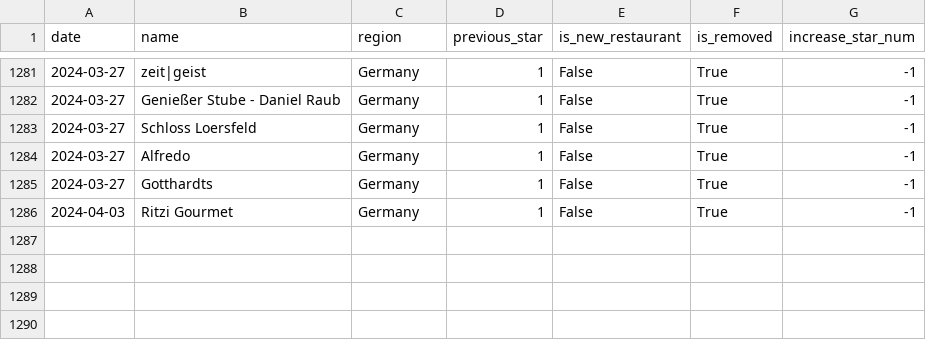
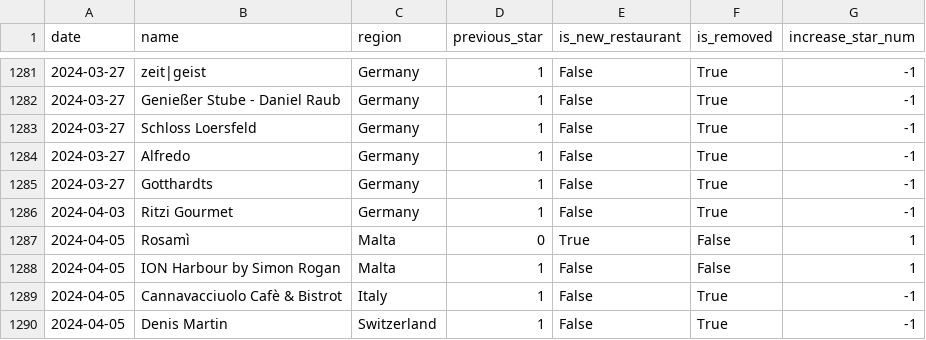
Before and after one commit to dunkevid/michelin-star-data, a CSV file: data/change_logs.csv, drawn as a sheet; only a part is shown, gaps mark what is left out.

```diff
--- a/data/change_logs.csv
+++ b/data/change_logs.csv
@@ -1286 +1286,5 @@ date,name,region,previous_star,is_new_restaurant,is_removed,increase_star_num
 2024-04-03,Ritzi Gourmet,Germany,1,False,True,-1
+2024-04-05,Rosamì,Malta,0,True,False,1
+2024-04-05,ION Harbour by Simon Rogan,Malta,1,False,False,1
+2024-04-05,Cannavacciuolo Cafè & Bistrot,Italy,1,False,True,-1
+2024-04-05,Denis Martin,Switzerland,1,False,True,-1
```
Also changed, not shown: data/aggregator.csv.
